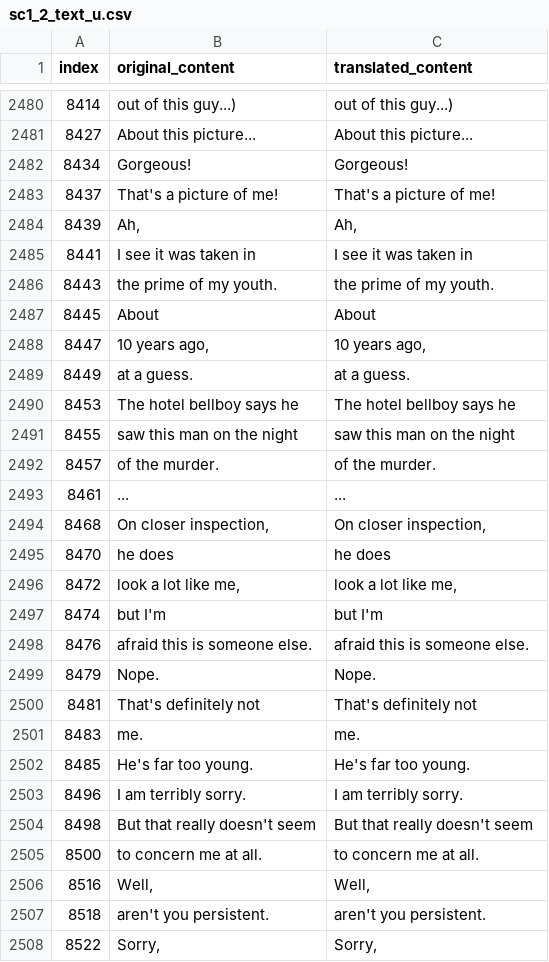
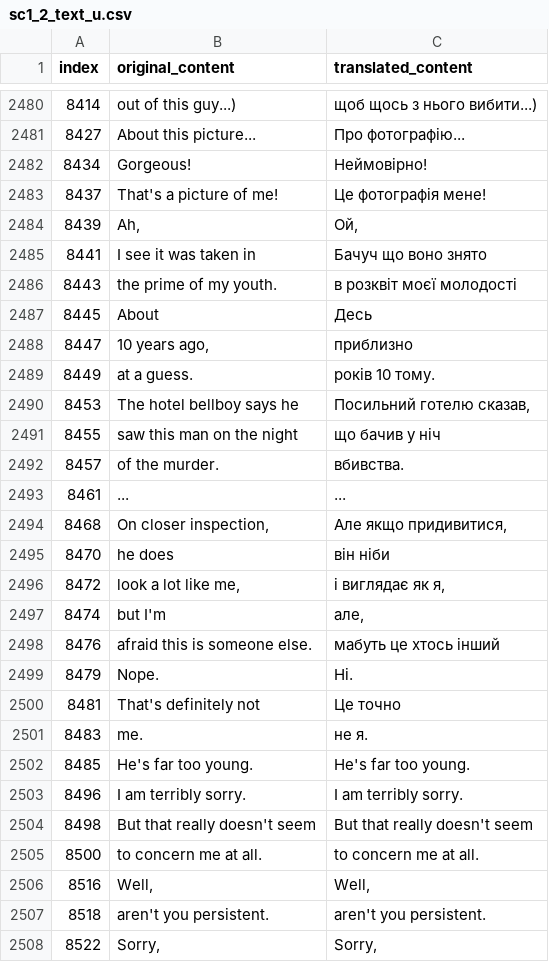
Before and after one commit to magends/ace-attorney-ukrainian, a CSV file: uk/sc1_2_text_u.csv, drawn as a sheet; only a part is shown, gaps mark what is left out; the diff covers the shown part only.

```diff
--- a/uk/sc1_2_text_u.csv
+++ b/uk/sc1_2_text_u.csv
@@ -2480,23 +2480,23 @@
-"8414","out of this guy...)","out of this guy...)"
-"8427","About this picture...","About this picture..."
-"8434","Gorgeous!","Gorgeous!"
-"8437","That's a picture of me!","That's a picture of me!"
-"8439","Ah,","Ah,"
-"8441"," I see it was taken in"," I see it was taken in"
-"8443","the prime of my youth.","the prime of my youth."
-"8445"," About"," About"
-"8447","10 years ago,","10 years ago,"
-"8449"," at a guess."," at a guess."
-"8453","The hotel bellboy says he","The hotel bellboy says he"
-"8455","saw this man on the night","saw this man on the night"
-"8457","of the murder.","of the murder."
+"8414","out of this guy...)","щоб щось з нього вибити...)"
+"8427","About this picture...","Про фотографію..."
+"8434","Gorgeous!","Неймовірно!"
+"8437","That's a picture of me!","Це фотографія мене!"
+"8439","Ah,","Ой,"
+"8441"," I see it was taken in","Бачуч що воно знято"
+"8443","the prime of my youth.","в розквіт моєї молодості "
+"8445"," About"," Десь"
+"8447","10 years ago,","приблизно"
+"8449"," at a guess.","років 10 тому."
+"8453","The hotel bellboy says he","Посильний готелю сказав,"
+"8455","saw this man on the night","що бачив у ніч"
+"8457","of the murder.","вбивства."
 "8461","...","..."
-"8468","On closer inspection,","On closer inspection,"
-"8470"," he does"," he does"
-"8472","look a lot like me,","look a lot like me,"
-"8474"," but I'm"," but I'm"
-"8476","afraid this is someone else.","afraid this is someone else."
-"8479","Nope.","Nope."
-"8481"," That's definitely not"," That's definitely not"
-"8483","me.","me."
+"8468","On closer inspection,","Але якщо придивитися,"
+"8470"," he does"," він ніби"
+"8472","look a lot like me,","і виглядає як я,"
+"8474"," but I'm"," але,"
+"8476","afraid this is someone else.","мабуть це хтось інший"
+"8479","Nope.","Ні."
+"8481"," That's definitely not"," Це точно"
+"8483","me.","не я."
 "8485"," He's far too young."," He's far too young."
```
Also changed, not shown: 27 edited cells elsewhere in this file.
